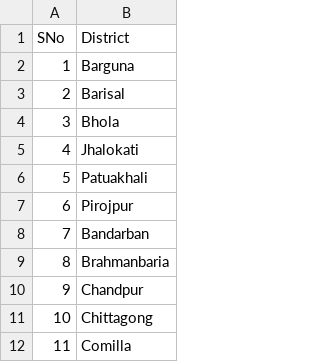
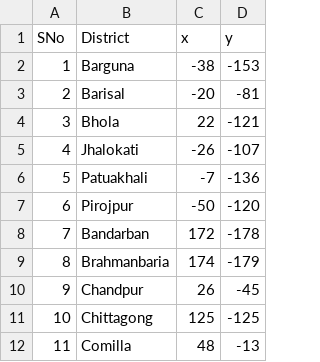
Before and after one commit to Nasim-Mahmud/Bangladesh-District-Guessing-Game, a CSV file: bd_districts.csv, drawn as a sheet; only a part is shown; the diff names each change by its address in the sheet, - before the commit and + after, or states it on an @@ line.

Commit message:
Getting axis from map

```diff
--- a/bd_districts.csv
+++ b/bd_districts.csv
+column C (x), rows 2-12: -38 | -20 | 22 | -26 | -7 | -50 | 172 | 174 | 26 | 125 | 48
+column D (y), rows 2-12: -153 | -81 | -121 | -107 | -136 | -120 | -178 | -179 | -45 | -125 | -13
```
